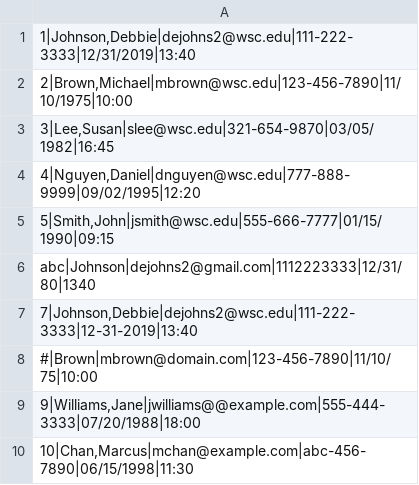
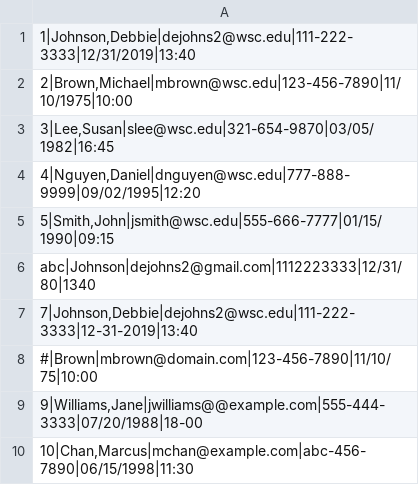
Before and after one commit to RivarYoder01/PE2_Mod4_DataFileValidator, a CSV file: DataInput.csv, drawn as a sheet.

Commit message:
Update DataInput.csv

```diff
--- a/DataInput.csv
+++ b/DataInput.csv
@@ -8,3 +8,3 @@
 "#|Brown|mbrown@domain.com|123-456-7890|11/10/75|10:00"
-"9|Williams,Jane|jwilliams@@example.com|555-444-3333|07/20/1988|18:00 "
+"9|Williams,Jane|jwilliams@@example.com|555-444-3333|07/20/1988|18-00 "
 "10|Chan,Marcus|mchan@example.com|abc-456-7890|06/15/1998|11:30 "
```
